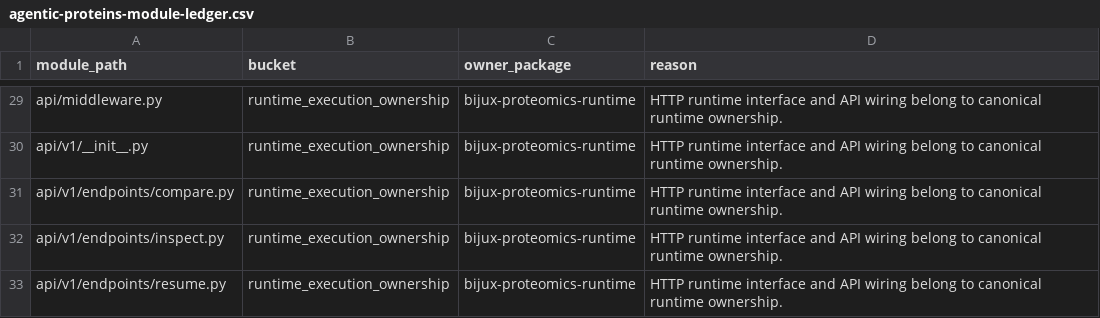
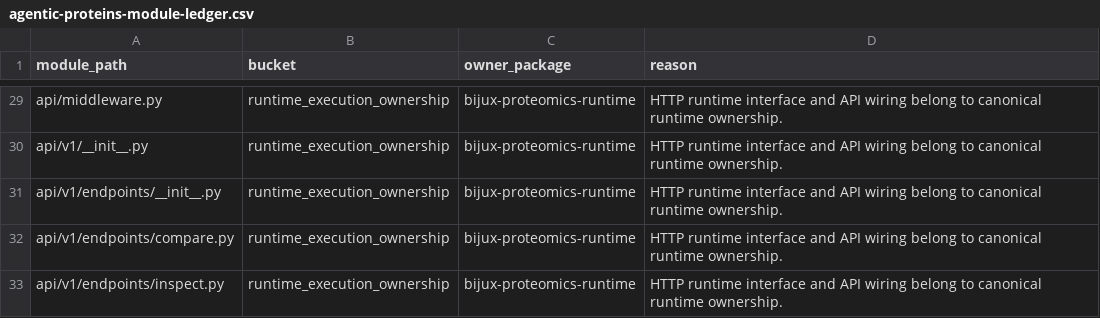
Before and after one commit to bijux/bijux-proteomics, a CSV file: docs/09-bijux-proteomics-runtime/migration-ledger/agentic-proteins-module-ledger.csv, drawn as a sheet; only a part is shown, gaps mark what is left out; the shorter side is filled out with more unchanged rows.

Commit message:
docs(ledger): refresh module ownership ledger after runtime boundary fixes

```diff
--- a/docs/09-bijux-proteomics-runtime/migration-ledger/agentic-proteins-module-ledger.csv
+++ b/docs/09-bijux-proteomics-runtime/migration-ledger/agentic-proteins-module-ledger.csv
@@ -30,2 +30,3 @@ api/middleware.py,runtime_execution_ownership,bijux-proteomics-runtime,HTTP runt
 api/v1/__init__.py,runtime_execution_ownership,bijux-proteomics-runtime,HTTP runtime interface and API wiring belong to canonical runtime ownership.
+api/v1/endpoints/__init__.py,runtime_execution_ownership,bijux-proteomics-runtime,HTTP runtime interface and API wiring belong to canonical runtime ownership.
 api/v1/endpoints/compare.py,runtime_execution_ownership,bijux-proteomics-runtime,HTTP runtime interface and API wiring belong to canonical runtime ownership.
```
Also changed, not shown: 1 other file.
